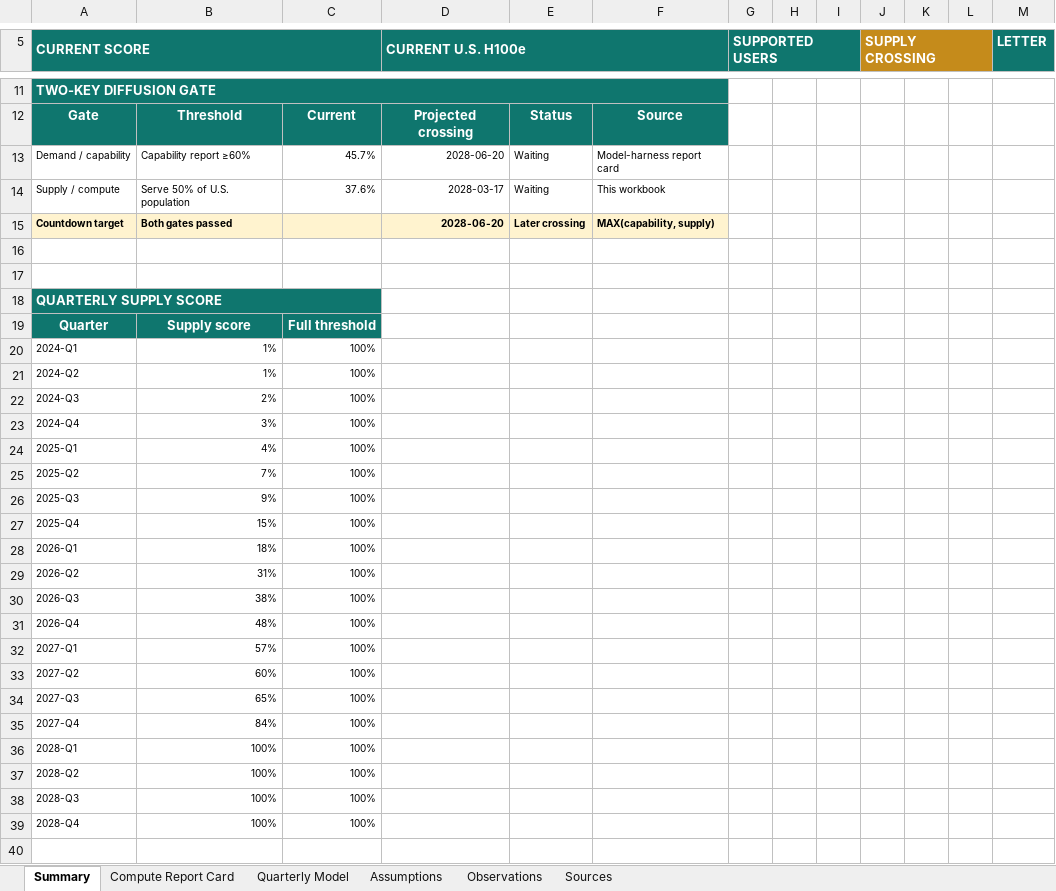
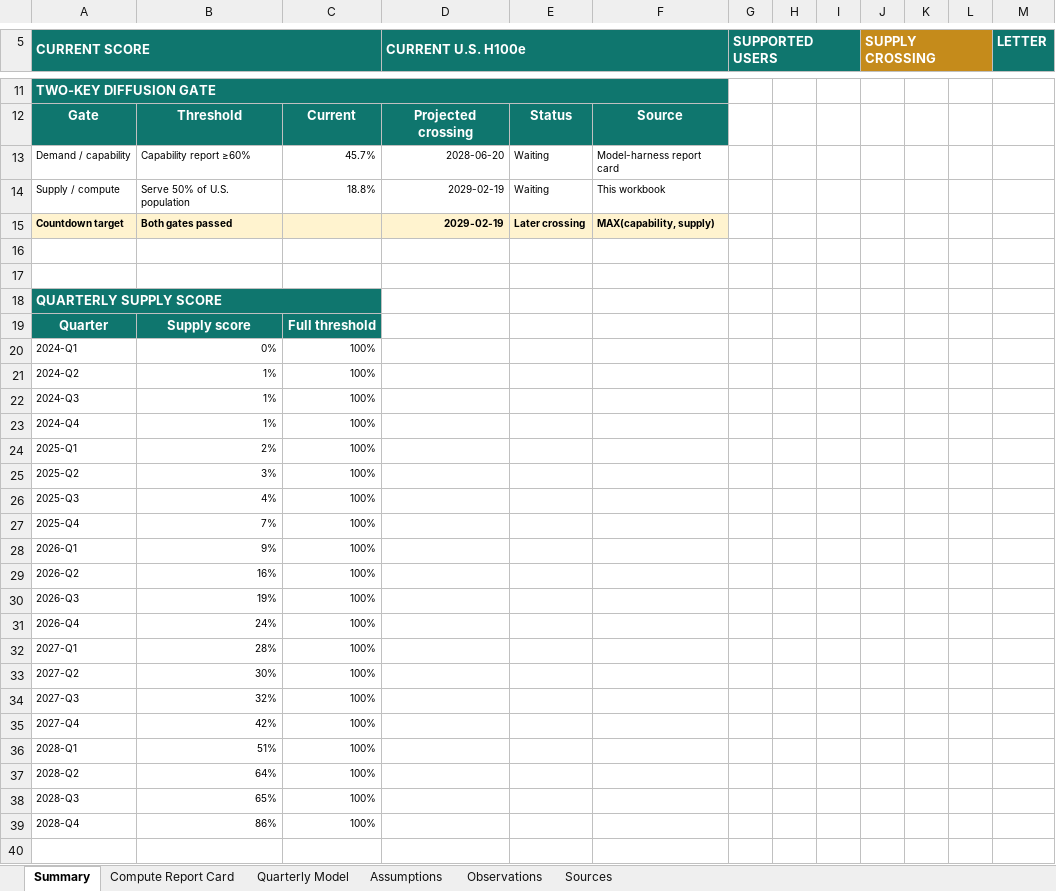
Before and after one commit to buwilliams/diffuse-personal-ai, an Excel workbook: data/reports/personal-ai-compute-report-card.xlsx, sheet Summary, drawn as a sheet; only a part is shown, gaps mark what is left out; values as stored, in another font and other column widths than the file's, no borders; charts and pictures not drawn; the diff covers the shown part only; the diff names each change by its address in the sheet, - before the commit and + after, or states it on an @@ line.

```diff
--- a/data/reports/personal-ai-compute-report-card.xlsx (sheet Summary)
+++ b/data/reports/personal-ai-compute-report-card.xlsx (sheet Summary)
-C14: 37.6%
+C14: 18.8%
-D14 (CURRENT U.S. H100e): 2028-03-17
+D14 (CURRENT U.S. H100e): 2029-02-19
-D15 (CURRENT U.S. H100e): 2028-06-20
+D15 (CURRENT U.S. H100e): 2029-02-19
-B20: 1%
+B20: 0%
-B22: 2%
+B22: 1%
-B23: 3%
+B23: 1%
-B24: 4%
+B24: 2%
-B25: 7%
+B25: 3%
-B26: 9%
+B26: 4%
-B27: 15%
+B27: 7%
-B28: 18%
+B28: 9%
-B29: 31%
+B29: 16%
-B30: 38%
+B30: 19%
-B31: 48%
+B31: 24%
-B32: 57%
+B32: 28%
-B33: 60%
+B33: 30%
-B34: 65%
+B34: 32%
-B35: 84%
+B35: 42%
-B36: 100%
+B36: 51%
-B37: 100%
+B37: 64%
-B38: 100%
+B38: 65%
-B39: 100%
+B39: 86%
```
Also changed, not shown: 1 added row, 1 removed row and 2 edited cells elsewhere in this sheet, sheet Compute Report Card, sheet Quarterly Model, sheet Assumptions, charts or pictures, 5 other files.
